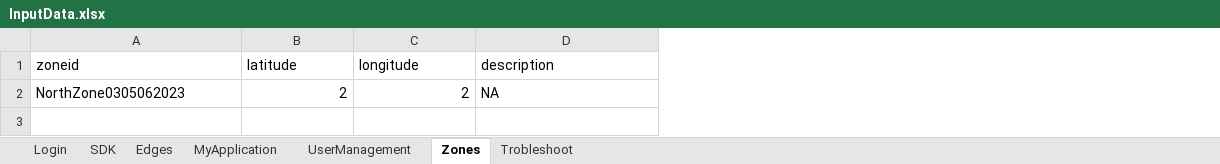
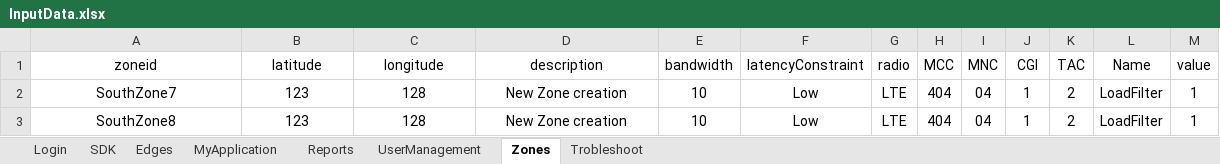
Before and after one commit to AbhiPathrut/newproject, an Excel workbook: input-data/inputFiles/InputData.xlsx, sheet Zones, drawn as a sheet; values as stored, in another font and other column widths than the file's, no borders; removed rows and columns are numbered as before the commit, all else as after; the diff names each change by its address in the sheet, - before the commit and + after, or states it on an @@ line.

Commit message:
zones code created

```diff
--- a/input-data/inputFiles/InputData.xlsx (sheet Zones)
+++ b/input-data/inputFiles/InputData.xlsx (sheet Zones)
+sheet tab: Reports
+column E (bandwidth), empty
+column F (latencyConstraint), empty
+column G (radio), empty
+column H (MCC), empty
+column I (MNC), empty
+column J (CGI), empty
+column K (TAC), empty
+column L (Name), empty
+column M (value), empty
-A1:D1 alignment: left
+A1:D1 alignment: center
-row 2: NorthZone0305062023 | 2 | 2 | NA
+row 2: SouthZone7 | 123 | 128 | New Zone creation | 10 | Low | LTE | 404 | 04 | 1 | 2 | LoadFilter | 1
+row 3: SouthZone8 | 123 | 128 | New Zone creation | 10 | Low | LTE | 404 | 04 | 1 | 2 | LoadFilter | 1
```
Also changed, not shown: sheet MyApplication, sheet UserManagement, 22 other files.
